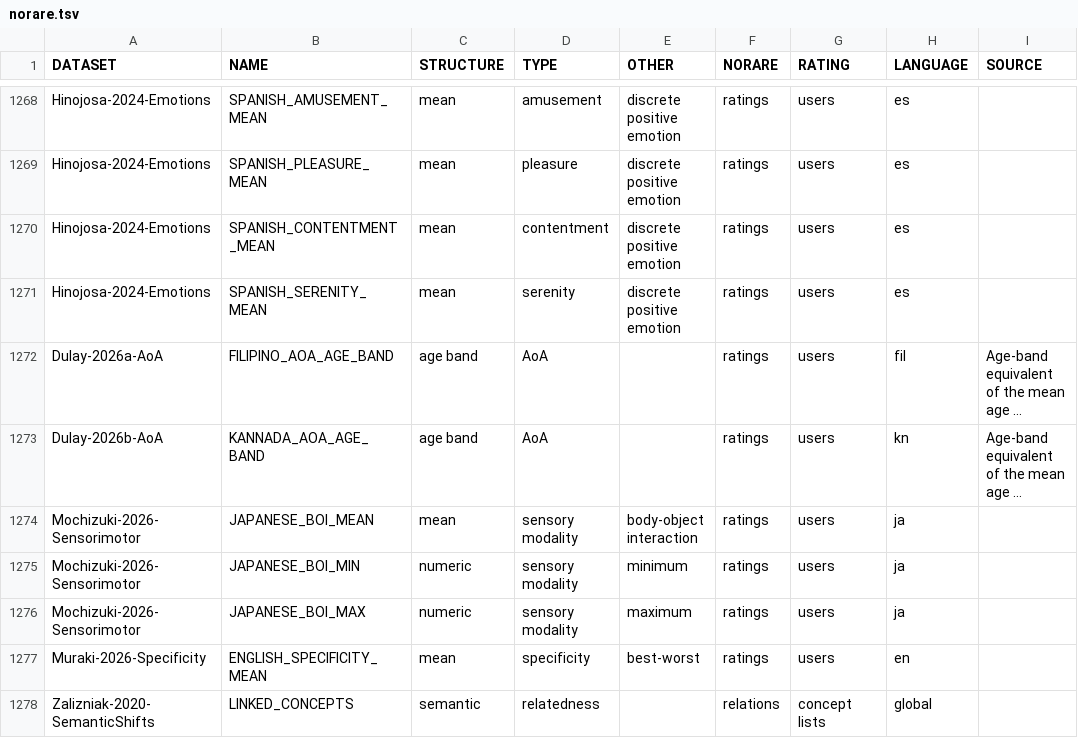
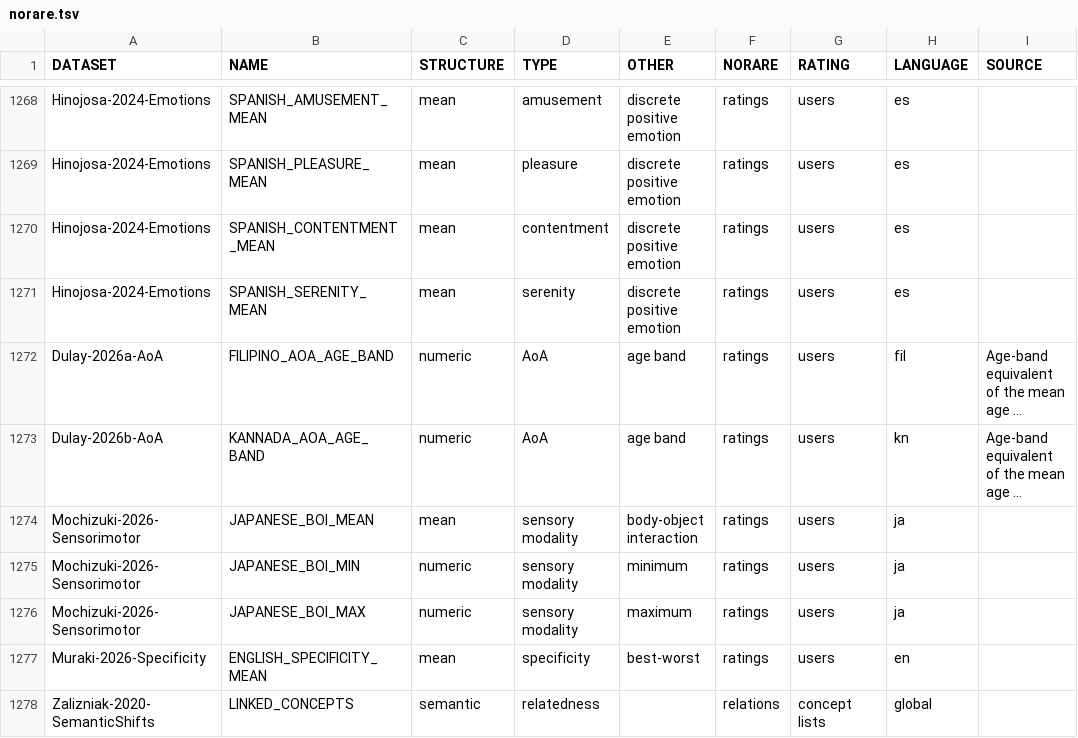
Before and after one commit to concepticon/norare-data, a TSV file: norare.tsv, drawn as a sheet; only a part is shown, gaps mark what is left out; long unchanged cells end in …; the diff names each change by its address in the sheet, - before the commit and + after, or states it on an @@ line.

Commit message:
adjusted variable type

```diff
--- a/norare.tsv
+++ b/norare.tsv
-C1272:C1273 (STRUCTURE): age band
+C1272:C1273 (STRUCTURE): numeric
-E1272:E1273 (OTHER): (empty)
+E1272:E1273 (OTHER): age band
```
